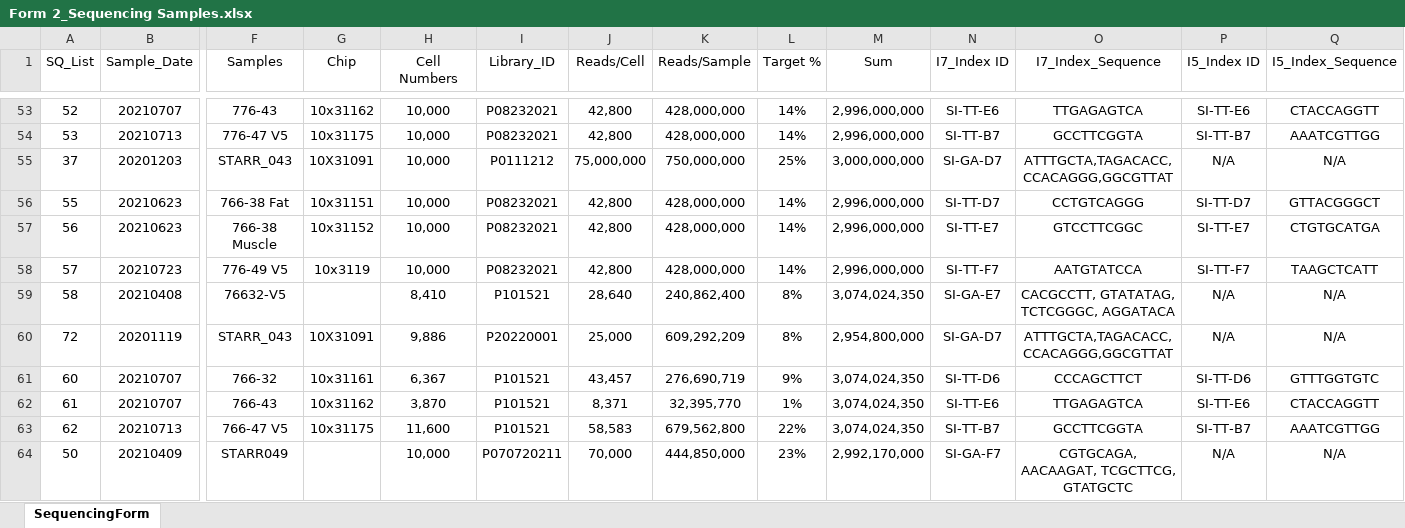
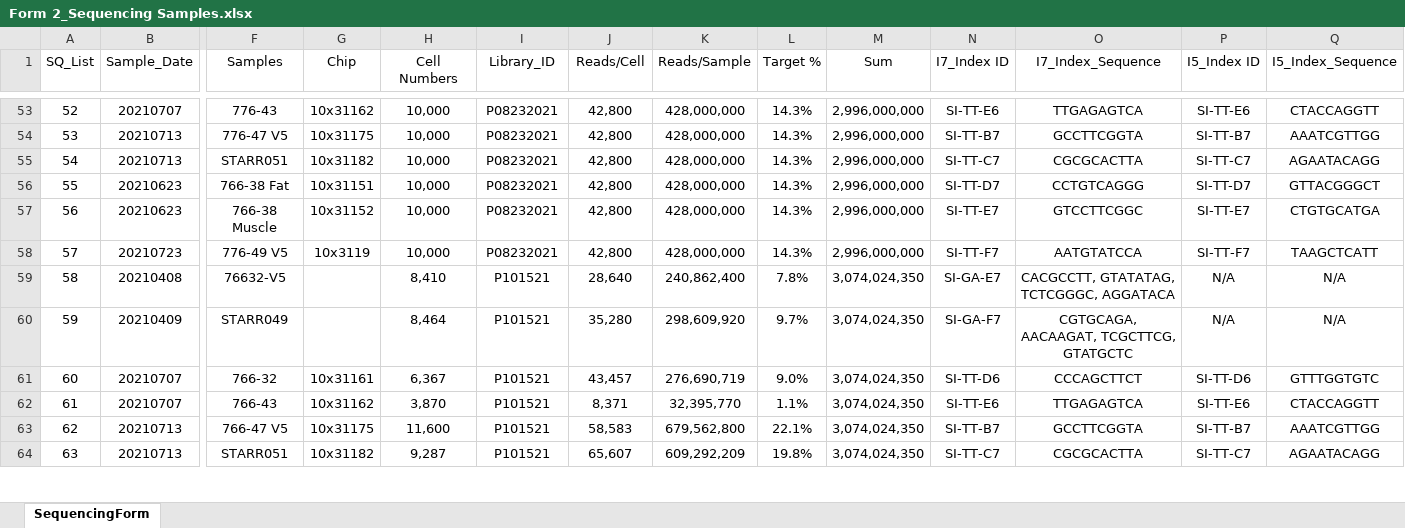
Before and after one commit to dnarna909/UTHSC_cellranger_codes_files, an Excel workbook: ExperimentSummaryFiles/Form 2_Sequencing Samples.xlsx, sheet SequencingForm, drawn as a sheet; only a part is shown, gaps mark what is left out; values as stored, in another font and other column widths than the file's, no borders; table styles not drawn; removed rows and columns are numbered as before the commit, all else as after; rows hold the shown columns only; the diff covers the shown part only; the diff names each change by its address in the sheet, - before the commit and + after, or states it on an @@ line.

```diff
--- a/ExperimentSummaryFiles/Form 2_Sequencing Samples.xlsx (sheet SequencingForm)
+++ b/ExperimentSummaryFiles/Form 2_Sequencing Samples.xlsx (sheet SequencingForm)
-L53:L54 (Target %): 14%
+L53:L54 (Target %): 14.3%
-row 55: 37 | 20201203 | STARR_043 | 10X31091 | 10,000 | P0111212 | 75,000,000 | 750,000,000 | 25% | 3,000,000,000 | SI-GA-D7 | ATTTGCTA,TAGACACC,CCACAGGG,GGCGTTAT | N/A | N/A
+row 55: 54 | 20210713 | STARR051 | 10x31182 | 10,000 | P08232021 | 42,800 | 428,000,000 | 14.3% | 2,996,000,000 | SI-TT-C7 | CGCGCACTTA | SI-TT-C7 | AGAATACAGG
-L56:L58 (Target %): 14%
+L56:L58 (Target %): 14.3%
-L59 (Target %): 8%
+L59 (Target %): 7.8%
-row 60: 72 | 20201119 | STARR_043 | 10X31091 | 9,886 | P20220001 | 25,000 | 609,292,209 | 8% | 2,954,800,000 | SI-GA-D7 | ATTTGCTA,TAGACACC,CCACAGGG,GGCGTTAT | N/A | N/A
+row 60: 59 | 20210409 | STARR049 |  | 8,464 | P101521 | 35,280 | 298,609,920 | 9.7% | 3,074,024,350 | SI-GA-F7 | CGTGCAGA, AACAAGAT, TCGCTTCG, GTATGCTC | N/A | N/A
-L61 (Target %): 9%
+L61 (Target %): 9.0%
-L62 (Target %): 1%
+L62 (Target %): 1.1%
-L63 (Target %): 22%
+L63 (Target %): 22.1%
-row 64: 50 | 20210409 | STARR049 |  | 10,000 | P070720211 | 70,000 | 444,850,000 | 23% | 2,992,170,000 | SI-GA-F7 | CGTGCAGA, AACAAGAT, TCGCTTCG, GTATGCTC | N/A | N/A
+row 64: 63 | 20210713 | STARR051 | 10x31182 | 9,287 | P101521 | 65,607 | 609,292,209 | 19.8% | 3,074,024,350 | SI-TT-C7 | CGCGCACTTA | SI-TT-C7 | AGAATACAGG
```
Also changed, not shown: 12 added rows, 12 removed rows and 216 edited cells elsewhere in this sheet, formulas that keep their value, ExperimentSummaryFiles/Form 3_cellranger_counts_summary.xlsx, 1 other file.
